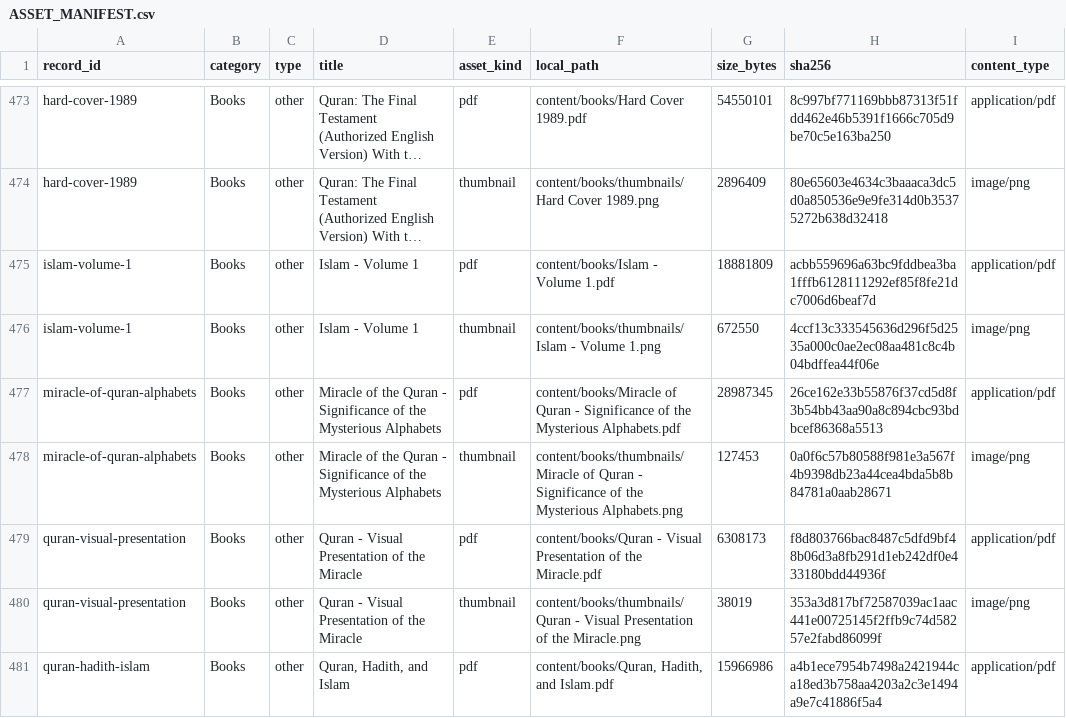
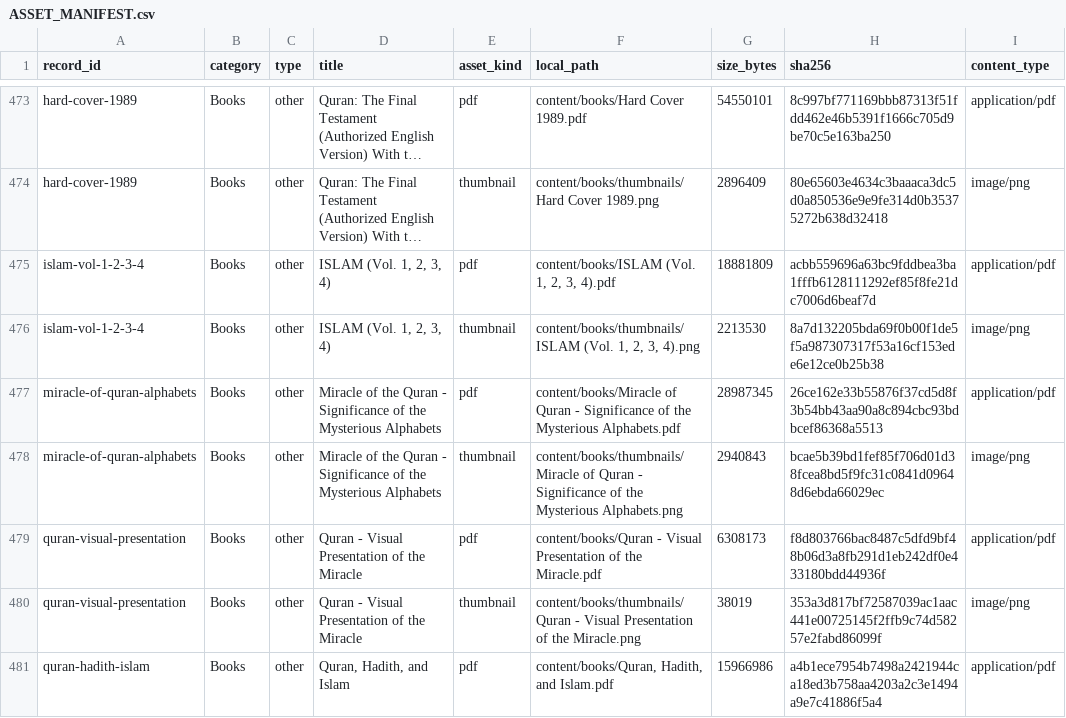
Before and after one commit to WikiSubmission/SubmissionArchives, a CSV file: public/data/generated_indices/ASSET_MANIFEST.csv, drawn as a sheet; only a part is shown, gaps mark what is left out; long unchanged cells end in …; the diff names each change by its address in the sheet, - before the commit and + after, or states it on an @@ line.

Commit message:
Update code and optimized thumbnails

```diff
--- a/public/data/generated_indices/ASSET_MANIFEST.csv
+++ b/public/data/generated_indices/ASSET_MANIFEST.csv
-A475:A476 (record_id): islam-volume-1
+A475:A476 (record_id): islam-vol-1-2-3-4
-D475:D476 (title): Islam - Volume 1
+D475:D476 (title): ISLAM (Vol. 1, 2, 3, 4)
-F475 (local_path): content/books/Islam - Volume 1.pdf
+F475 (local_path): content/books/ISLAM (Vol. 1, 2, 3, 4).pdf
-F476 (local_path): content/books/thumbnails/Islam - Volume 1.png
+F476 (local_path): content/books/thumbnails/ISLAM (Vol. 1, 2, 3, 4).png
-G476 (size_bytes): 672550
+G476 (size_bytes): 2213530
-H476 (sha256): 4ccf13c333545636d296f5d2535a000c0ae2ec08aa481c8c4b04bdffea44f06e
+H476 (sha256): 8a7d132205bda69f0b00f1de5f5a987307317f53a16cf153ede6e12ce0b25b38
-G478 (size_bytes): 127453
+G478 (size_bytes): 2940843
-H478 (sha256): 0a0f6c57b80588f981e3a567f4b9398db23a44cea4bda5b8b84781a0aab28671
+H478 (sha256): bcae5b39bd1fef85f706d01d38fcea8bd5f9fc31c0841d09648d6ebda66029ec
```
Also changed, not shown: 46 other files.
